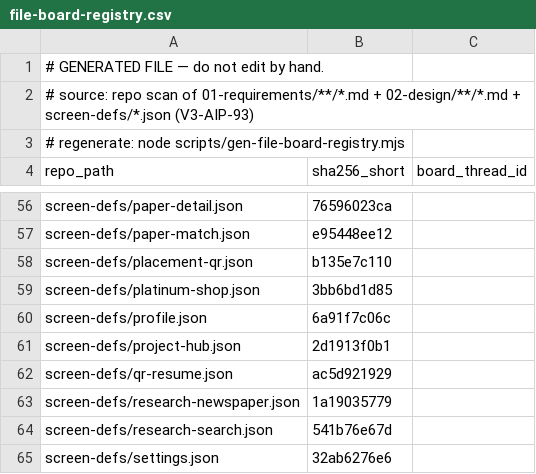
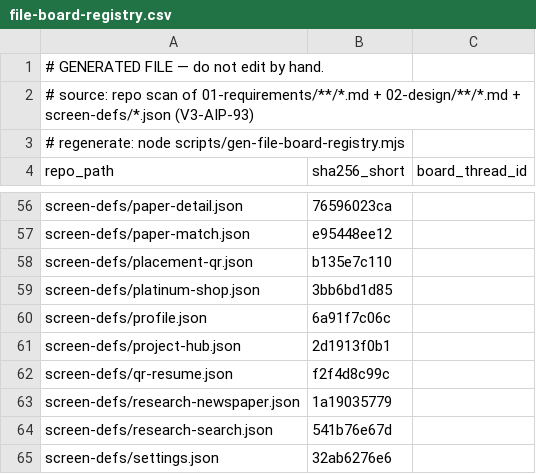
Before and after one commit to itherculeslaboratory-cyber/it-hercules-laboratory_ver3, a CSV file: 04-traceability/file-board-registry.csv, drawn as a sheet; only a part is shown, gaps mark what is left out.

```diff
--- a/04-traceability/file-board-registry.csv
+++ b/04-traceability/file-board-registry.csv
@@ -61,3 +61,3 @@
 "screen-defs/project-hub.json","2d1913f0b1",""
-"screen-defs/qr-resume.json","ac5d921929",""
+"screen-defs/qr-resume.json","f2f4d8c99c",""
 "screen-defs/research-newspaper.json","1a19035779",""
```
Also changed, not shown: 10 other files.
